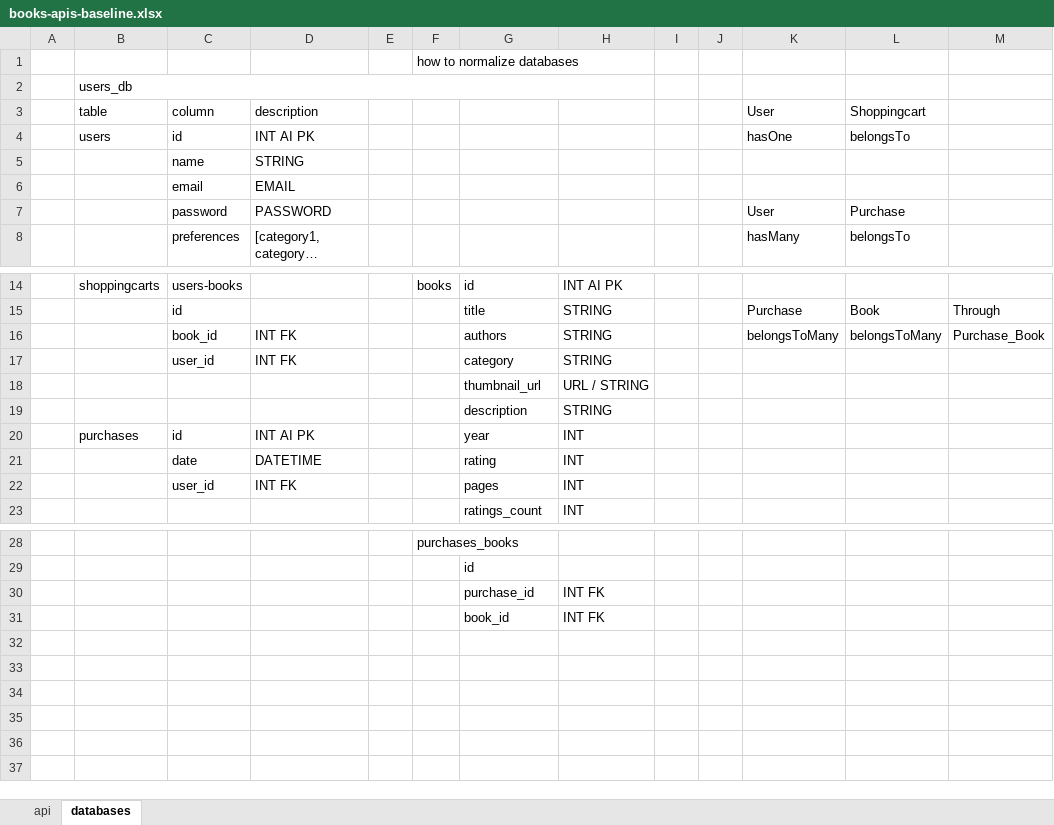
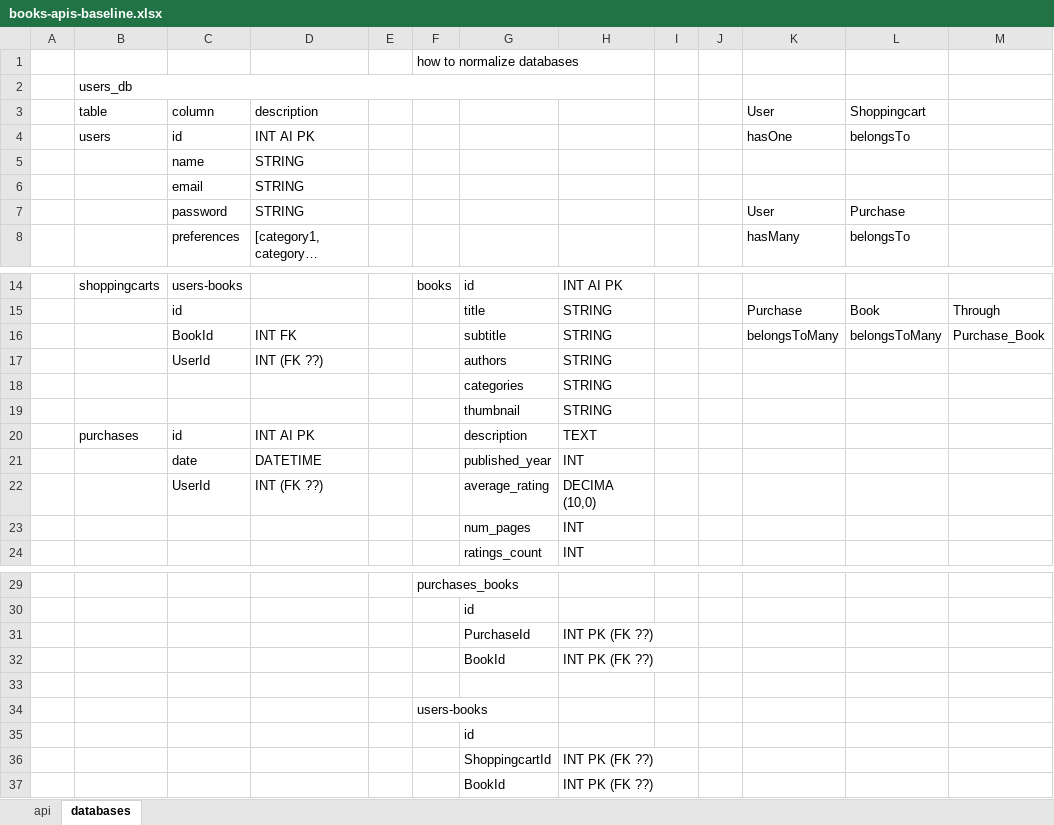
Before and after one commit to AnelRaSant/project2, an Excel workbook: books-apis-baseline.xlsx, sheet databases, drawn as a sheet; only a part is shown, gaps mark what is left out; long unchanged cells end in …; values as stored, in another font and other column widths than the file's, no cell formats; charts and pictures not drawn; removed rows and columns are numbered as before the commit, all else as after; the diff names each change by its address in the sheet, - before the commit and + after, or states it on an @@ line.

```diff
--- a/books-apis-baseline.xlsx (sheet databases)
+++ b/books-apis-baseline.xlsx (sheet databases)
-D6 (description): EMAIL
+D6 (description): STRING
-D7 (description): PASSWORD
+D7 (description): STRING
-C16 (column): book_id
+C16 (column): BookId
-G16: authors
+G16: subtitle
-row 17:  |  | user_id | INT FK |  |  | category | STRING
-row 18:  |  |  |  |  |  | thumbnail_url | URL / STRING
+row 17:  |  | UserId | INT (FK ??) |  |  | authors | STRING
-G18: description
+G18: categories
+row 19:  |  |  |  |  |  | thumbnail | STRING
-G20: year
+G20: description
-H20: INT
+H20: TEXT
-G21: rating
+G21: published_year
-row 22:  |  | user_id | INT FK |  |  | pages | INT
+row 22:  |  | UserId | INT (FK ??) |  |  | average_rating | DECIMA (10,0)
+row 23:  |  |  |  |  |  | num_pages | INT
-row 30:  |  |  |  |  |  | purchase_id | INT FK
+row 31:  |  |  |  |  |  | PurchaseId | INT PK (FK ??)
+row 32:  |  |  |  |  |  | BookId | INT PK (FK ??)
-row 33:  |  |  |  |  |  | book_id | INT FK
+row 33: (empty)
+row 34:  |  |  |  |  | users-books
+row 35:  |  |  |  |  |  | id
+row 36:  |  |  |  |  |  | ShoppingcartId | INT PK (FK ??)
+row 37:  |  |  |  |  |  | BookId | INT PK (FK ??)
```
Also changed, not shown: sheet api, cell formats, 5 other files.
